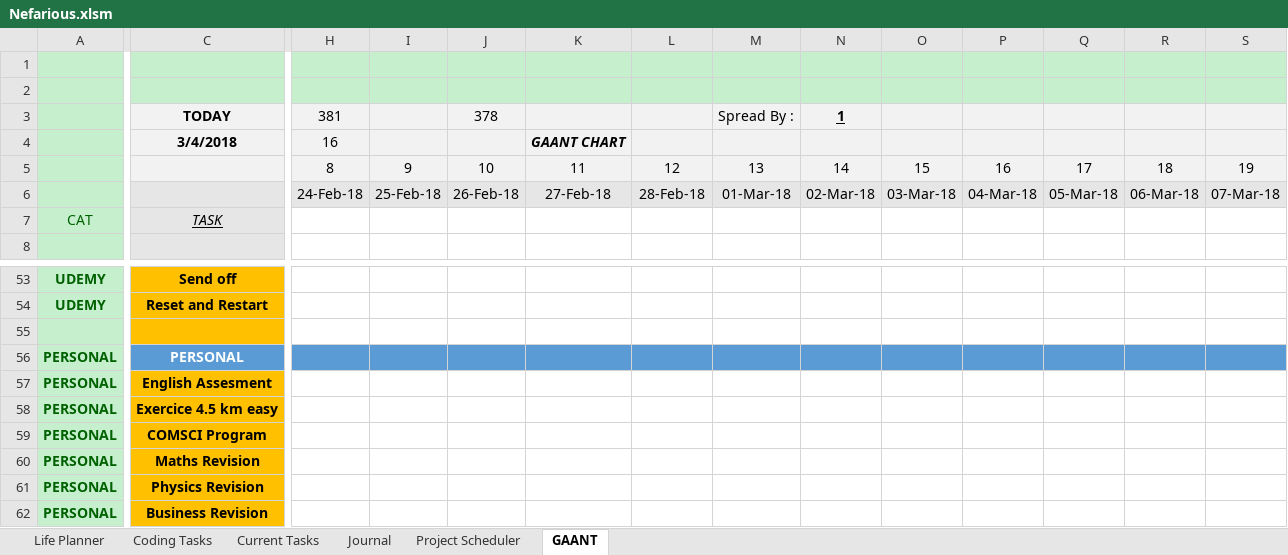
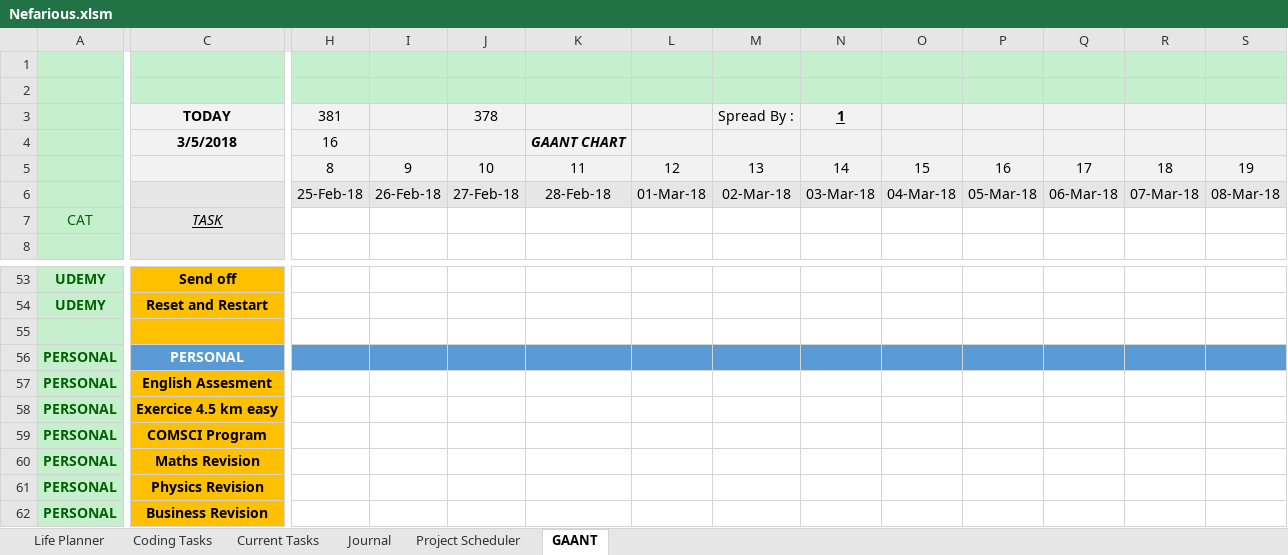
Before and after one commit to AJTech2002/NEFARIOUS, an Excel workbook: Management & Logging/Planning and Management/Nefarious.xlsm, sheet GAANT, drawn as a sheet; only a part is shown, gaps mark what is left out; values as stored, in another font and other column widths than the file's, no borders; charts and pictures and conditional formats and table styles not drawn; the diff covers the shown part only; the diff names each change by its address in the sheet, - before the commit and + after, or states it on an @@ line.

```diff
--- a/Management & Logging/Planning and Management/Nefarious.xlsm (sheet GAANT)
+++ b/Management & Logging/Planning and Management/Nefarious.xlsm (sheet GAANT)
-C4: 3/4/2018
+C4: 3/5/2018
-H6: 24-Feb-18
+H6: 25-Feb-18
-I6: 25-Feb-18
+I6: 26-Feb-18
-J6: 26-Feb-18
+J6: 27-Feb-18
-K6: 27-Feb-18
+K6: 28-Feb-18
-L6: 28-Feb-18
+L6: 01-Mar-18
-M6: 01-Mar-18
+M6: 02-Mar-18
-N6: 02-Mar-18
+N6: 03-Mar-18
-O6: 03-Mar-18
+O6: 04-Mar-18
-P6: 04-Mar-18
+P6: 05-Mar-18
-Q6: 05-Mar-18
+Q6: 06-Mar-18
-R6: 06-Mar-18
+R6: 07-Mar-18
-S6: 07-Mar-18
+S6: 08-Mar-18
```
Also changed, not shown: 347 edited cells elsewhere in this sheet, sheet Life Planner, sheet Coding Tasks, sheet Current Tasks, sheet Project Scheduler, sheet Journal, hidden cells, 4 other files.
